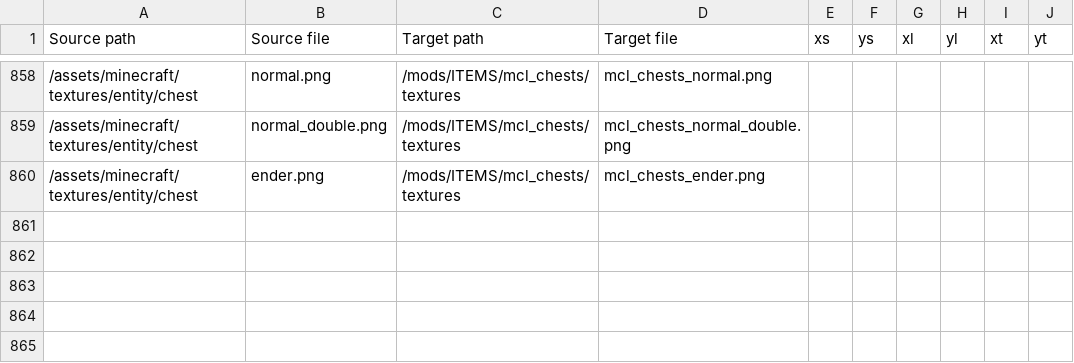
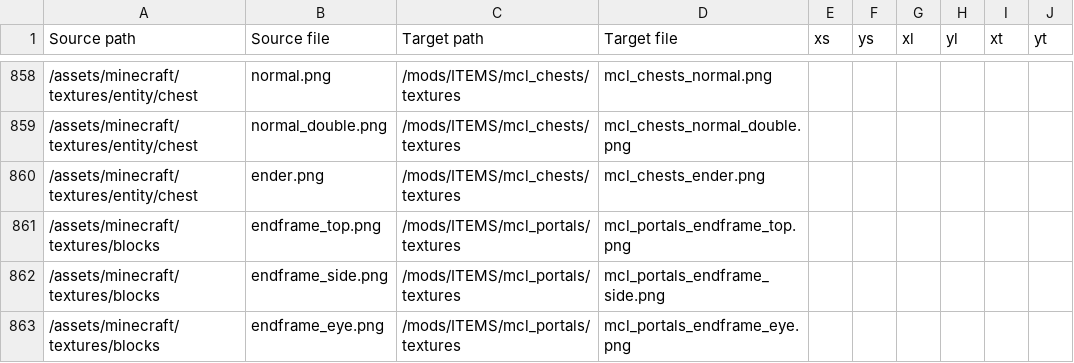
Before and after one commit to VoxeLibre/VoxeLibre, a CSV file: tools/Texture_Conversion_Table.csv, drawn as a sheet; only a part is shown, gaps mark what is left out; the diff names each change by its address in the sheet, - before the commit and + after, or states it on an @@ line.

Commit message:
Add end portal frame (nodes only)

```diff
--- a/tools/Texture_Conversion_Table.csv
+++ b/tools/Texture_Conversion_Table.csv
+row 861: /assets/minecraft/textures/blocks | endframe_top.png | /mods/ITEMS/mcl_portals/textures | mcl_portals_endframe_top.png
+row 862: /assets/minecraft/textures/blocks | endframe_side.png | /mods/ITEMS/mcl_portals/textures | mcl_portals_endframe_side.png
+row 863: /assets/minecraft/textures/blocks | endframe_eye.png | /mods/ITEMS/mcl_portals/textures | mcl_portals_endframe_eye.png
```
Also changed, not shown: 5 other files.
